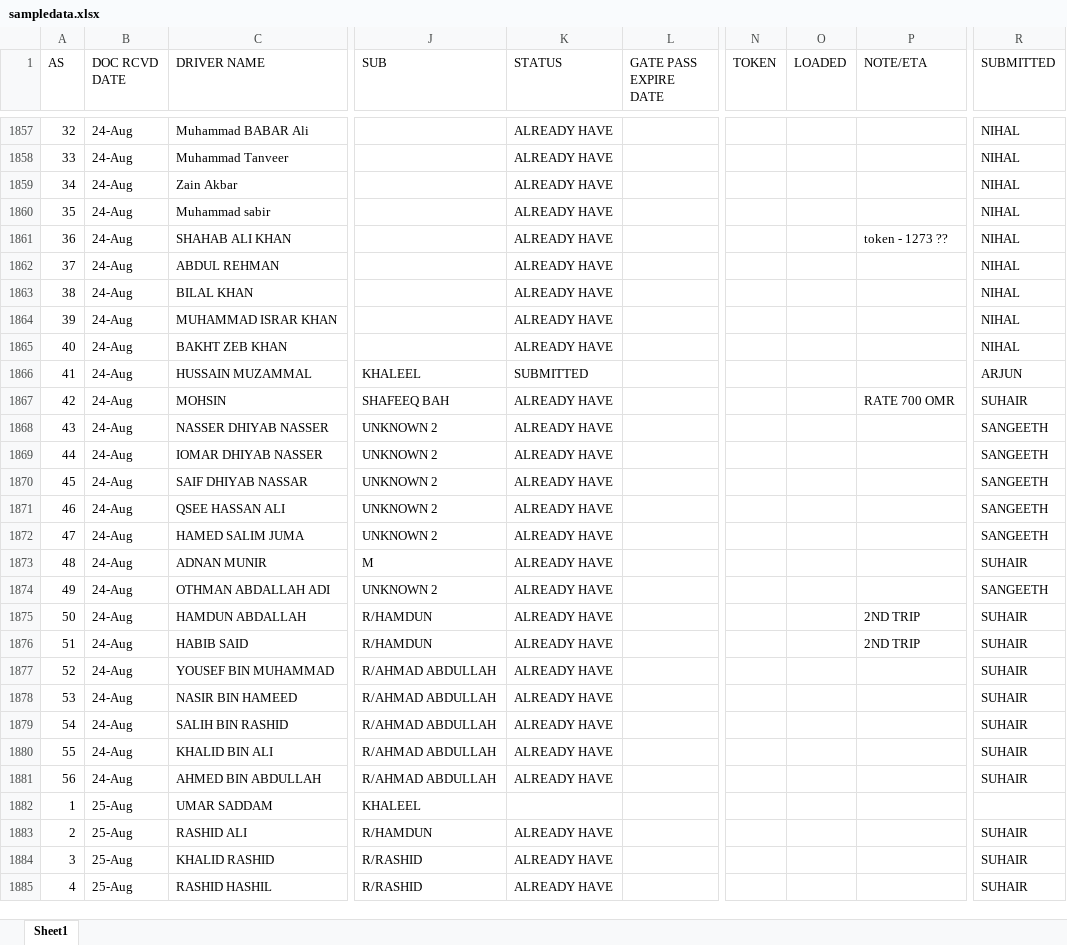
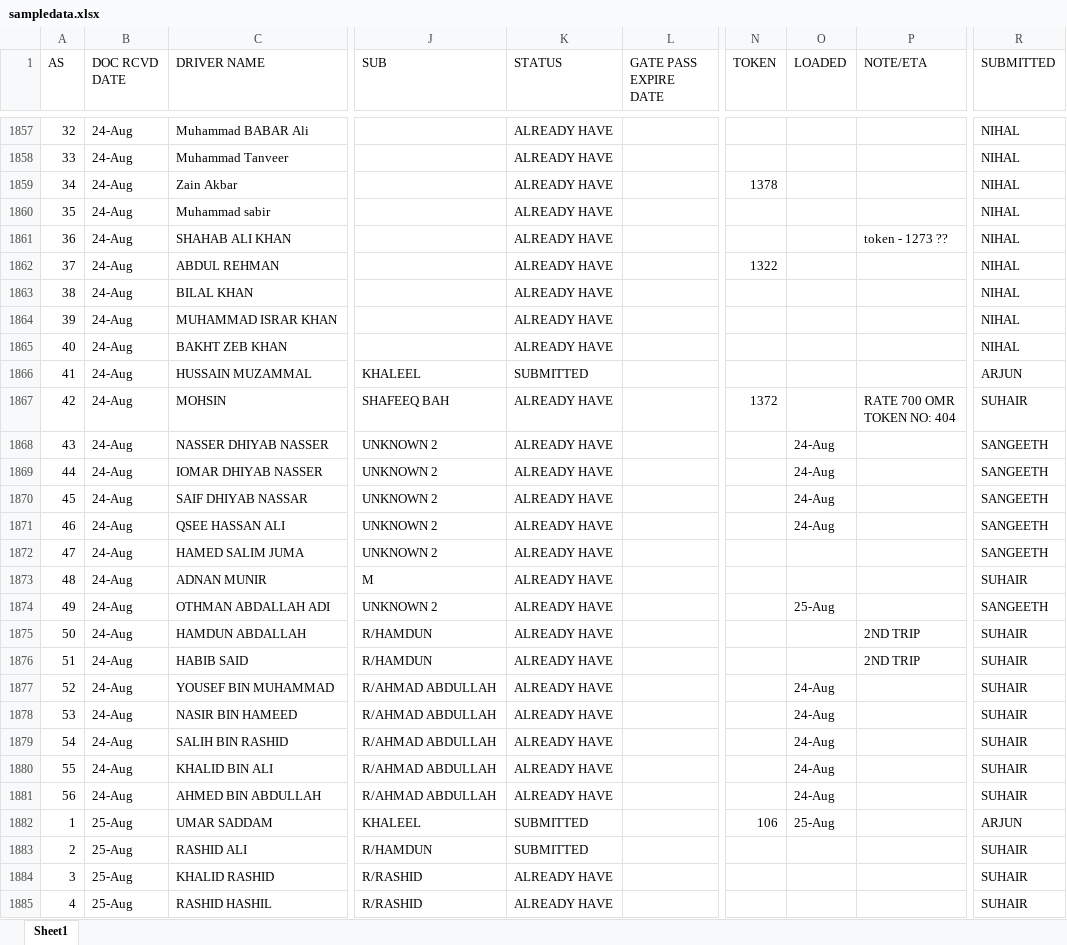
Before and after one commit to connectharundas/global-pacific-truck-search, an Excel workbook: data/sampledata.xlsx, sheet Sheet1, drawn as a sheet; only a part is shown, gaps mark what is left out; values as stored, in another font and other column widths than the file's, no cell formats; ↵ is a line break in a cell; the diff covers the shown part only; the diff names each change by its address in the sheet, - before the commit and + after, or states it on an @@ line.

```diff
--- a/data/sampledata.xlsx (sheet Sheet1)
+++ b/data/sampledata.xlsx (sheet Sheet1)
-N1859 (TOKEN): (empty)
+N1859 (TOKEN): 1378
-N1862 (TOKEN): (empty)
+N1862 (TOKEN): 1322
-N1867 (TOKEN): (empty)
+N1867 (TOKEN): 1372
-P1867 (NOTE/ETA): RATE 700 OMR
+P1867 (NOTE/ETA): RATE 700 OMR ↵ TOKEN NO: 404
-O1868:O1871 (LOADED): (empty)
+O1868:O1871 (LOADED): 24-Aug
-O1874 (LOADED): (empty)
+O1874 (LOADED): 25-Aug
-O1877:O1881 (LOADED): (empty)
+O1877:O1881 (LOADED): 24-Aug
-K1882 (STATUS): (empty)
+K1882 (STATUS): SUBMITTED
-N1882 (TOKEN): (empty)
+N1882 (TOKEN): 106
-O1882 (LOADED): (empty)
+O1882 (LOADED): 25-Aug
-R1882 (SUBMITTED): (empty)
+R1882 (SUBMITTED): ARJUN
-K1883 (STATUS): ALREADY HAVE
+K1883 (STATUS): SUBMITTED
```
Also changed, not shown: 42 added rows and 628 edited cells elsewhere in this sheet, cell formats.
